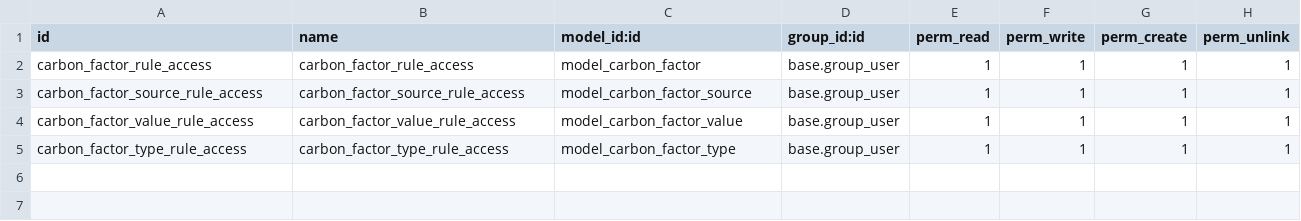
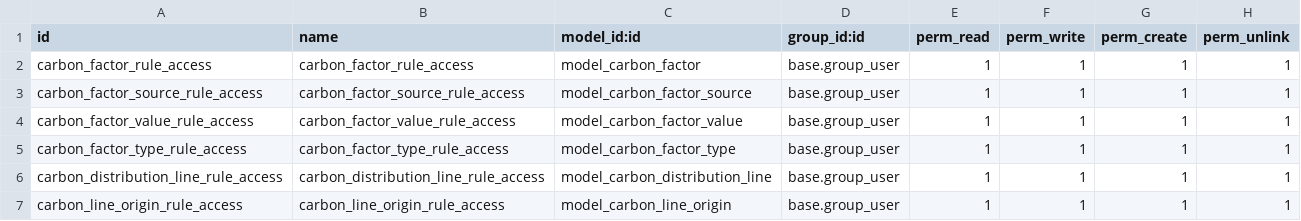
Before and after one commit to sustainability-suite/sustainability-odoo, a CSV file: onsp_co2/security/ir.model.access.csv, drawn as a sheet.

Commit message:
[REF|IMP] onsp_co2: add distribution support & better origins
3 big changes:
- You can now set multiple factors for a record (with a distribution e.g. 50% on 2 factors)
- Carbon values are now always computed from a carbon.factor
- Carbon computation details are now stored in a separate model

```diff
--- a/onsp_co2/security/ir.model.access.csv
+++ b/onsp_co2/security/ir.model.access.csv
@@ -5 +5,3 @@ carbon_factor_value_rule_access,carbon_factor_value_rule_access,model_carbon_fac
 carbon_factor_type_rule_access,carbon_factor_type_rule_access,model_carbon_factor_type,base.group_user,1,1,1,1
+carbon_distribution_line_rule_access,carbon_distribution_line_rule_access,model_carbon_distribution_line,base.group_user,1,1,1,1
+carbon_line_origin_rule_access,carbon_line_origin_rule_access,model_carbon_line_origin,base.group_user,1,1,1,1
```
Also changed, not shown: 44 other files.
